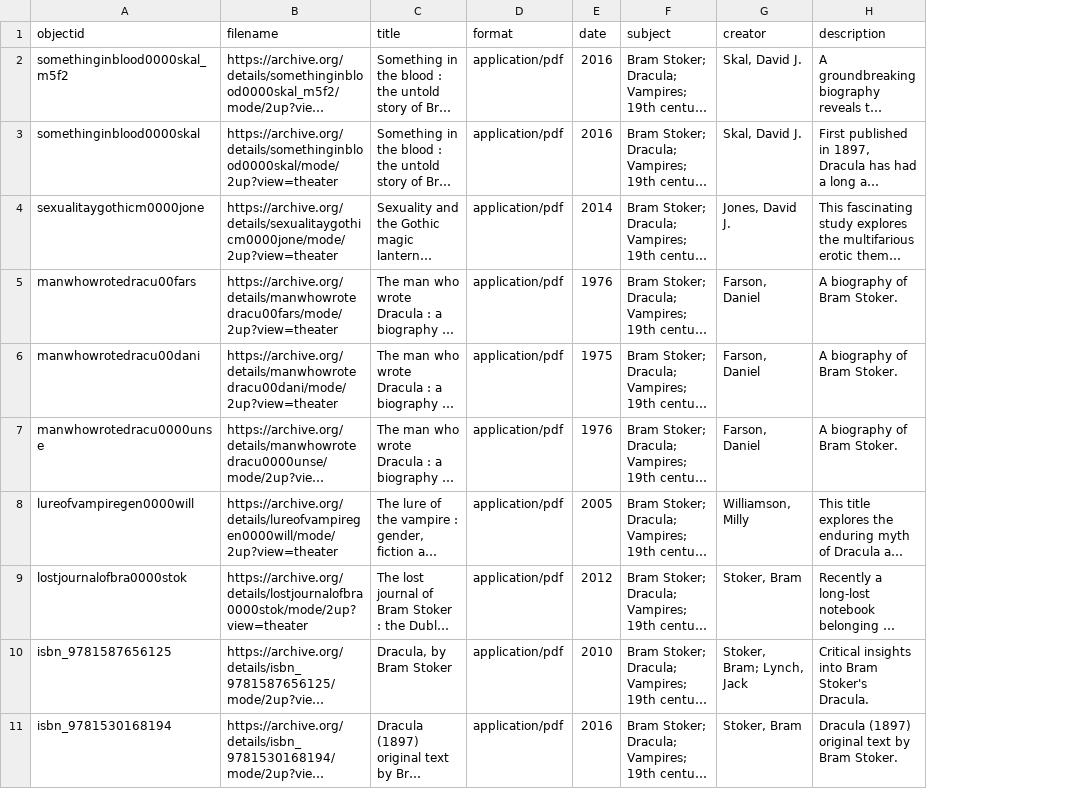
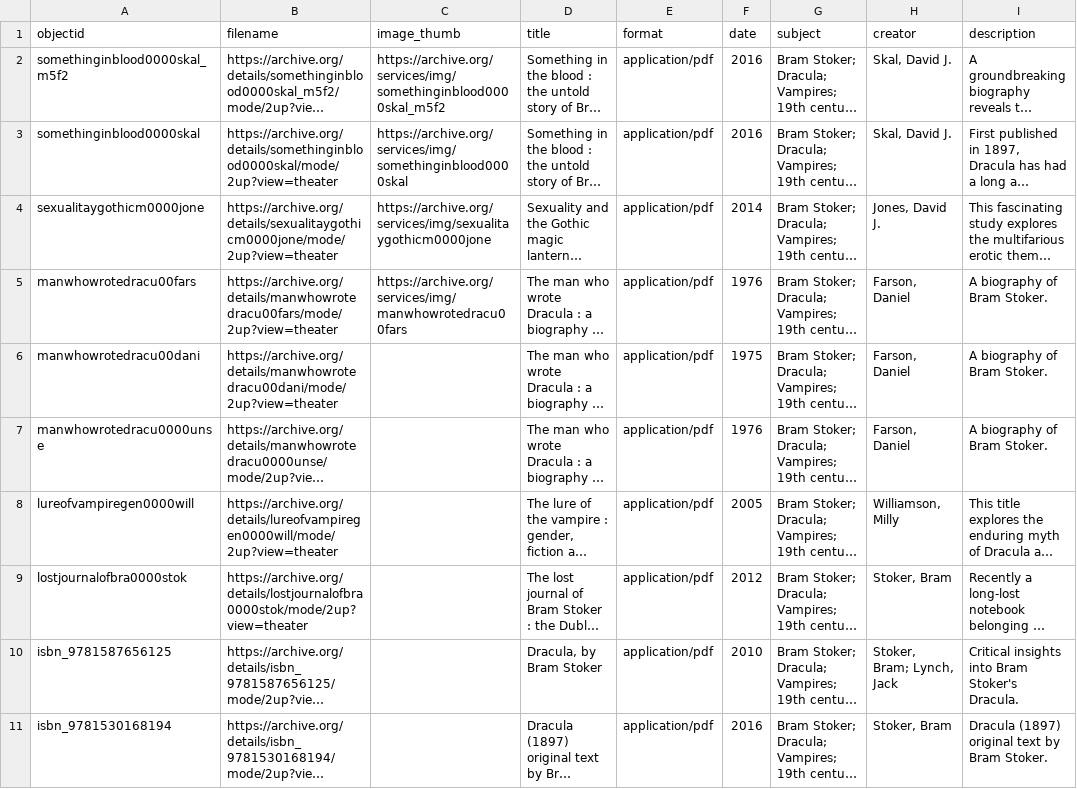
Before and after one commit to ndamours14/bram-stoker, a CSV file: _data/new-bram-stoker-dracula.csv, drawn as a sheet; only a part is shown; long unchanged cells end in …; the diff names each change by its address in the sheet, - before the commit and + after, or states it on an @@ line.

Commit message:
Add files via upload

```diff
--- a/_data/new-bram-stoker-dracula.csv
+++ b/_data/new-bram-stoker-dracula.csv
+column C (image_thumb), rows 2-5: https://archive.org/services/img/somethinginblood0000skal_m5f2 | https://archive.org/services/img/somethinginblood0000skal | https://archive.org/services/img/sexualitaygothicm0000jone | https://archive.org/services/img/manwhowrotedracu00fars
```
